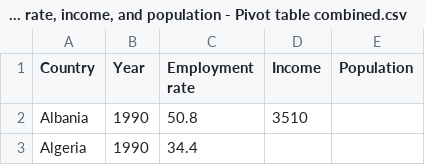
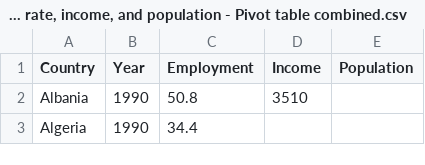
Before and after one commit to cleibowitz/employment-rate-income-and-population, a CSV file: employment rate, income, and population - Pivot table combined.csv, drawn as a sheet; only a part is shown.

Commit message:
Update employment rate, income, and population - Pivot table combined.csv

```diff
--- a/employment rate, income, and population - Pivot table combined.csv
+++ b/employment rate, income, and population - Pivot table combined.csv
@@ -1,2 +1,2 @@
-Country,Year,Employment rate,Income,Population
+Country,Year,Employment,Income,Population
 Albania,1990,50.8,3510,
```
